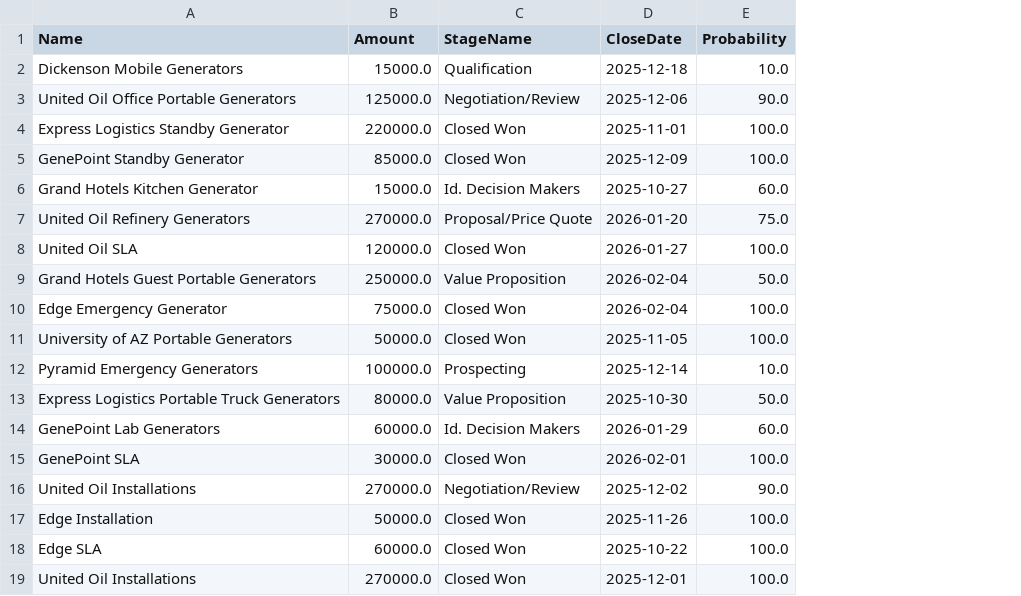
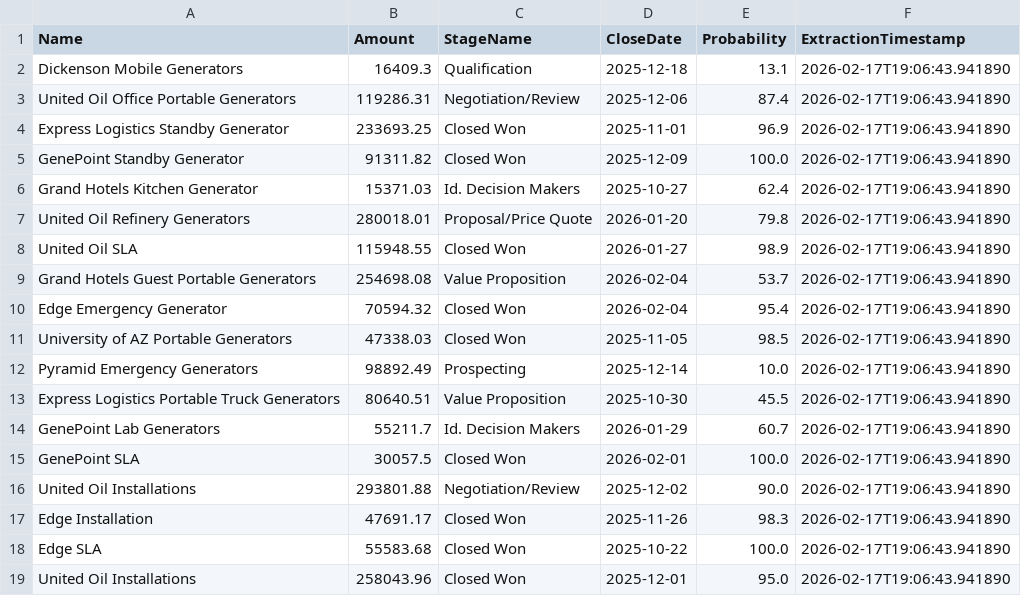
Before and after one commit to Tr206/salesforce-azure-revenue-pipeline, a CSV file: test_revenue_bronze.csv, drawn as a sheet; only a part is shown; the diff covers the shown part only; the diff names each change by its address in the sheet, - before the commit and + after, or states it on an @@ line.

```diff
--- a/test_revenue_bronze.csv
+++ b/test_revenue_bronze.csv
+column F (ExtractionTimestamp), rows 2-19: all 2026-02-17T19:06:43.941890
-B2 (Amount): 15000.0
+B2 (Amount): 16409.3
-E2 (Probability): 10.0
+E2 (Probability): 13.1
-B3 (Amount): 125000.0
+B3 (Amount): 119286.31
-E3 (Probability): 90.0
+E3 (Probability): 87.4
-B4 (Amount): 220000.0
+B4 (Amount): 233693.25
-E4 (Probability): 100.0
+E4 (Probability): 96.9
-B5 (Amount): 85000.0
+B5 (Amount): 91311.82
-B6 (Amount): 15000.0
+B6 (Amount): 15371.03
-E6 (Probability): 60.0
+E6 (Probability): 62.4
-B7 (Amount): 270000.0
+B7 (Amount): 280018.01
-E7 (Probability): 75.0
+E7 (Probability): 79.8
-B8 (Amount): 120000.0
+B8 (Amount): 115948.55
-E8 (Probability): 100.0
+E8 (Probability): 98.9
-B9 (Amount): 250000.0
+B9 (Amount): 254698.08
-E9 (Probability): 50.0
+E9 (Probability): 53.7
-B10 (Amount): 75000.0
+B10 (Amount): 70594.32
-E10 (Probability): 100.0
+E10 (Probability): 95.4
-B11 (Amount): 50000.0
+B11 (Amount): 47338.03
-E11 (Probability): 100.0
+E11 (Probability): 98.5
-B12 (Amount): 100000.0
+B12 (Amount): 98892.49
-B13 (Amount): 80000.0
+B13 (Amount): 80640.51
-E13 (Probability): 50.0
+E13 (Probability): 45.5
-B14 (Amount): 60000.0
+B14 (Amount): 55211.7
-E14 (Probability): 60.0
+E14 (Probability): 60.7
-B15 (Amount): 30000.0
+B15 (Amount): 30057.5
-B16 (Amount): 270000.0
+B16 (Amount): 293801.88
-B17 (Amount): 50000.0
+B17 (Amount): 47691.17
-E17 (Probability): 100.0
+E17 (Probability): 98.3
-B18 (Amount): 60000.0
+B18 (Amount): 55583.68
-B19 (Amount): 270000.0
+B19 (Amount): 258043.96
-E19 (Probability): 100.0
+E19 (Probability): 95.0
```
Also changed, not shown: 21 edited cells elsewhere in this file, 1 other file.
